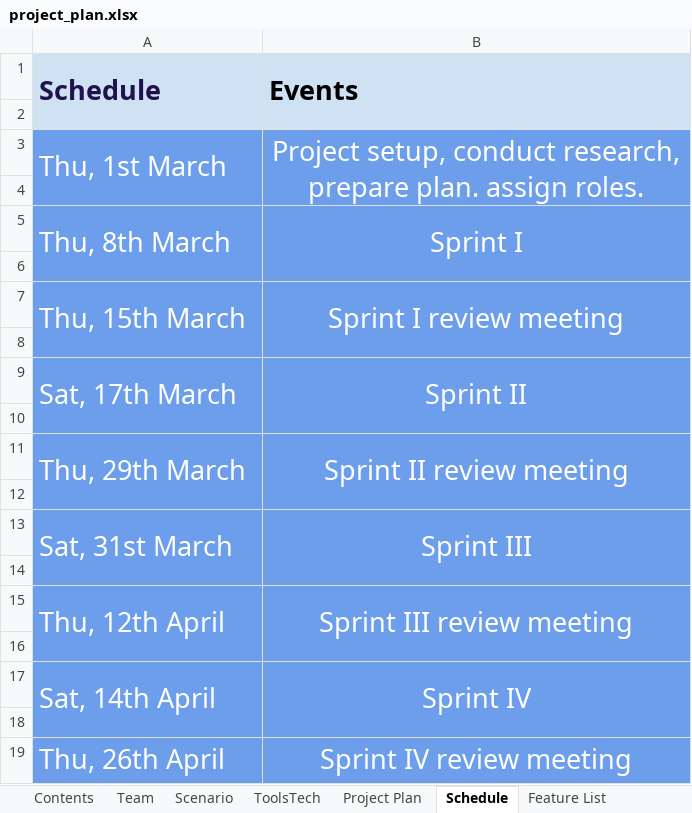
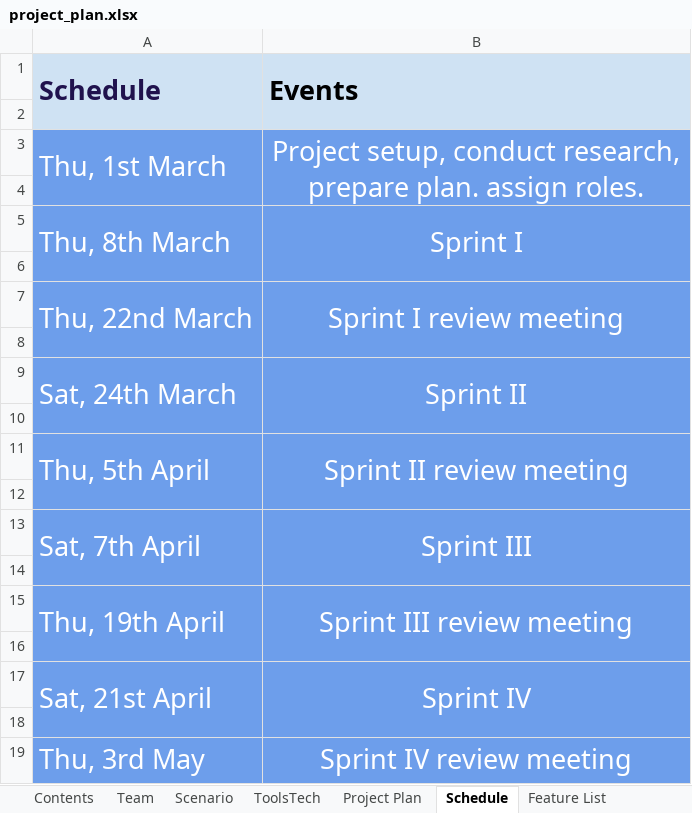
Before and after one commit to captainmoha/thoughts, an Excel workbook: project_plan.xlsx, sheet Schedule, drawn as a sheet; values as stored, in another font and other column widths than the file's, no borders; charts and pictures not drawn; the diff names each change by its address in the sheet, - before the commit and + after, or states it on an @@ line.

```diff
--- a/project_plan.xlsx (sheet Schedule)
+++ b/project_plan.xlsx (sheet Schedule)
-A7 (Schedule): Thu, 15th March
+A7 (Schedule): Thu, 22nd March
-A9 (Schedule): Sat, 17th March
+A9 (Schedule): Sat, 24th March
-A11 (Schedule): Thu, 29th March
+A11 (Schedule): Thu, 5th April
-A13 (Schedule): Sat, 31st March
+A13 (Schedule): Sat, 7th April
-A15 (Schedule): Thu, 12th April
+A15 (Schedule): Thu, 19th April
-A17 (Schedule): Sat, 14th April
+A17 (Schedule): Sat, 21st April
-A19 (Schedule): Thu, 26th April
+A19 (Schedule): Thu, 3rd May
```
Also changed, not shown: sheet Project Plan, sheet Scenario, charts or pictures, 3 other files.
